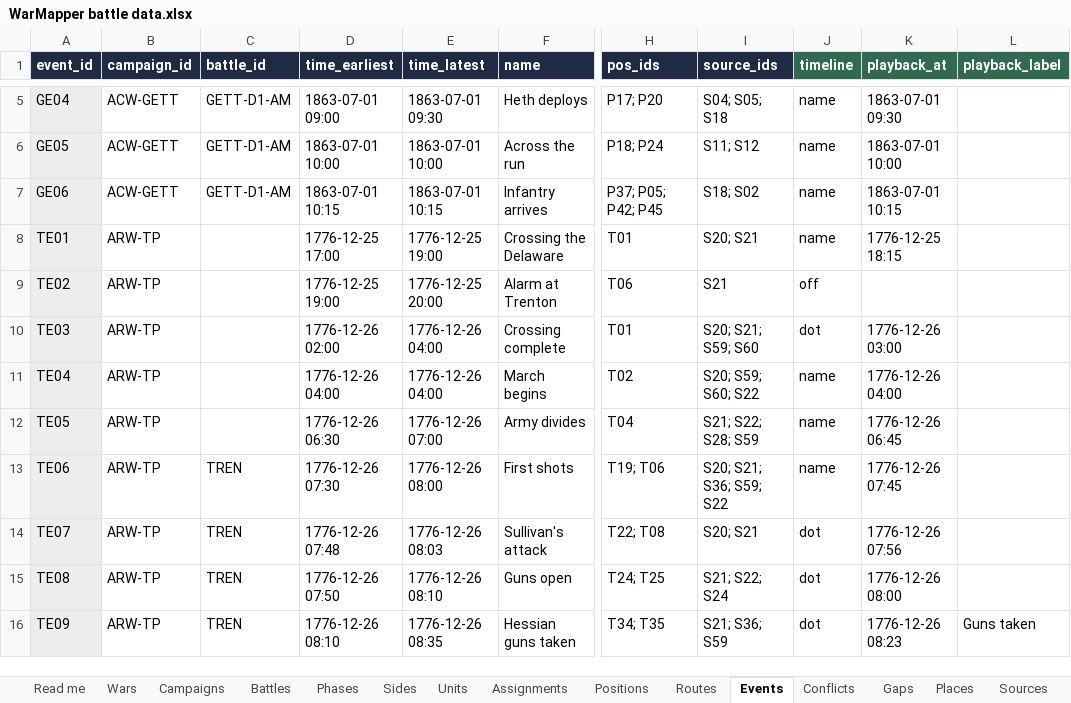
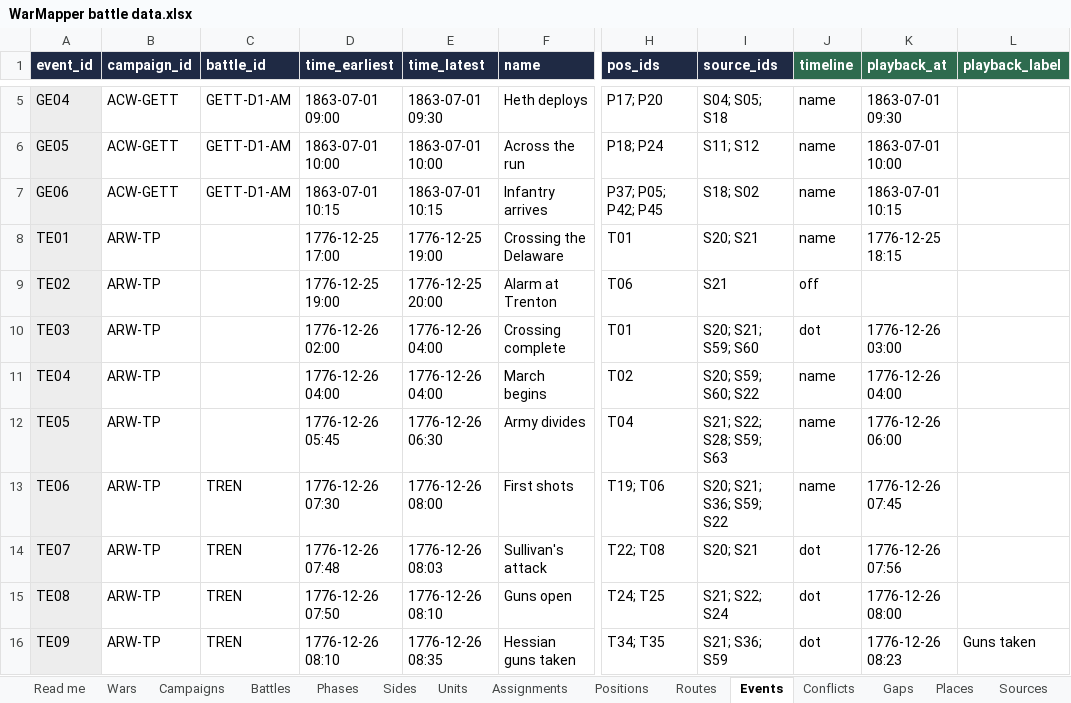
Before and after one commit to mgm9000/WarMapper, an Excel workbook: data/WarMapper battle data.xlsx, sheet Events, drawn as a sheet; only a part is shown, gaps mark what is left out; values as stored, in another font and other column widths than the file's, no borders; the diff names each change by its address in the sheet, - before the commit and + after, or states it on an @@ line.

```diff
--- a/data/WarMapper battle data.xlsx (sheet Events)
+++ b/data/WarMapper battle data.xlsx (sheet Events)
-D12 (time_earliest): 1776-12-26 06:30
+D12 (time_earliest): 1776-12-26 05:45
-E12 (time_latest): 1776-12-26 07:00
+E12 (time_latest): 1776-12-26 06:30
-I12 (source_ids): S21; S22; S28; S59
+I12 (source_ids): S21; S22; S28; S59; S63
-K12 (playback_at): 1776-12-26 06:45
+K12 (playback_at): 1776-12-26 06:00
```
Also changed, not shown: sheet Positions, sheet Sources, sheet Routes, sheet Conflicts, sheet Read me, sheet Gaps, 3 other files.
